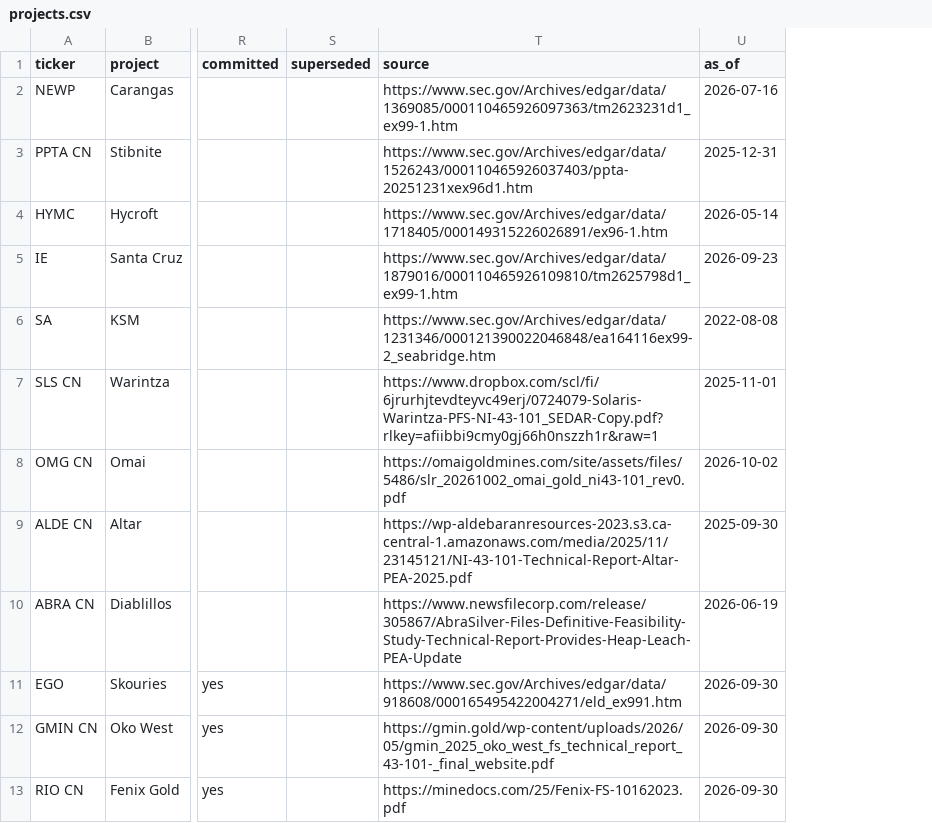
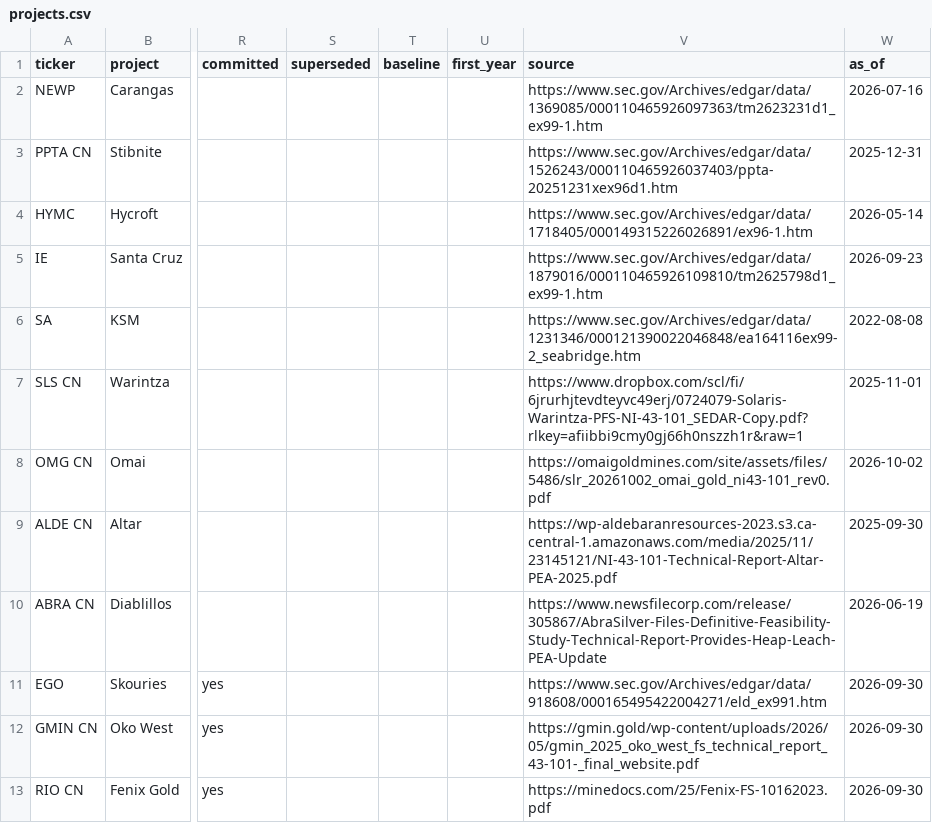
Before and after one commit to rmvw96-spec/mining-company-valuations, a CSV file: data/research/projects.csv, drawn as a sheet; only a part is shown, gaps mark what is left out; the diff names each change by its address in the sheet, - before the commit and + after, or states it on an @@ line.

```diff
--- a/data/research/projects.csv
+++ b/data/research/projects.csv
+column T (baseline), empty
+column U (first_year), empty
```
Also changed, not shown: data/research/project_cashflows.csv, 8 other files.
